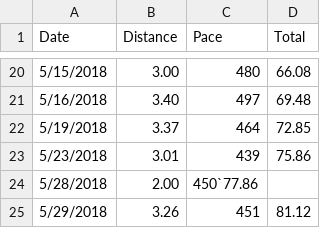
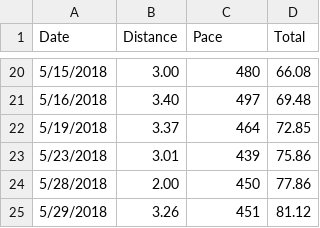
Before and after one commit to taylorchasewhite/dataTank, a TSV file: Miles.tsv, drawn as a sheet; only a part is shown, gaps mark what is left out.

Commit message:
Fixed May 28 date

```diff
--- a/Miles.tsv
+++ b/Miles.tsv
@@ -23,3 +23,3 @@ Date	Distance	Pace	Total
 5/23/2018	3.01	439	75.86
-5/28/2018	2.00	450`77.86
+5/28/2018	2.00	450	77.86
 5/29/2018	3.26	451	81.12
```
